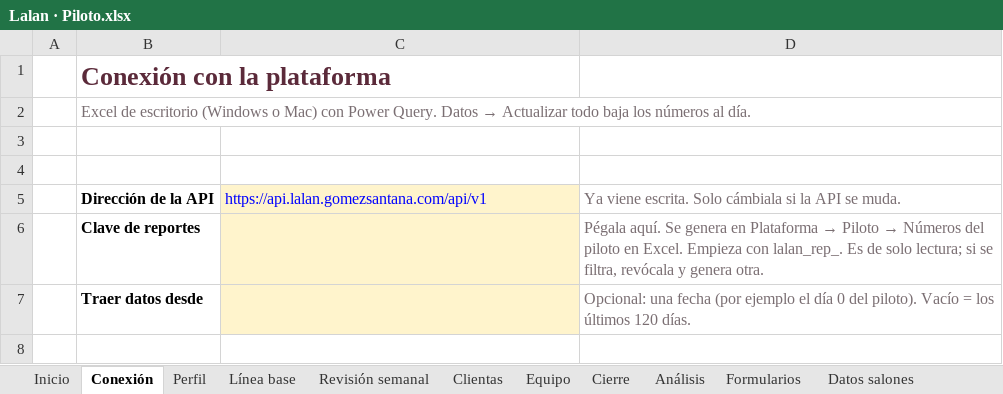
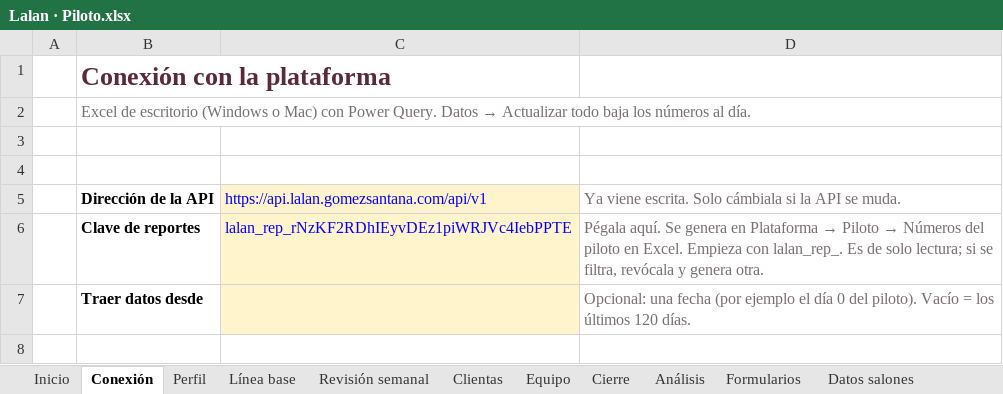
Before and after one commit to lufe023/Lalan-Ai-Front, an Excel workbook: Claude outputs/Lalan · Piloto.xlsx, sheet Conexión, drawn as a sheet; only a part is shown; values as stored, in another font and other column widths than the file's, no borders; the diff names each change by its address in the sheet, - before the commit and + after, or states it on an @@ line.

```diff
--- a/Claude outputs/Lalan · Piloto.xlsx (sheet Conexión)
+++ b/Claude outputs/Lalan · Piloto.xlsx (sheet Conexión)
-C6: (empty)
+C6: lalan_rep_rNzKF2RDhIEyvDEz1piWRJVc4IebPPTE
```
Also changed, not shown: sheet Revisión semanal, sheet Datos diario, sheet Análisis, sheet Datos pantallas, sheet Perfil, sheet Cierre, 2 more sheets, 4 other files.
